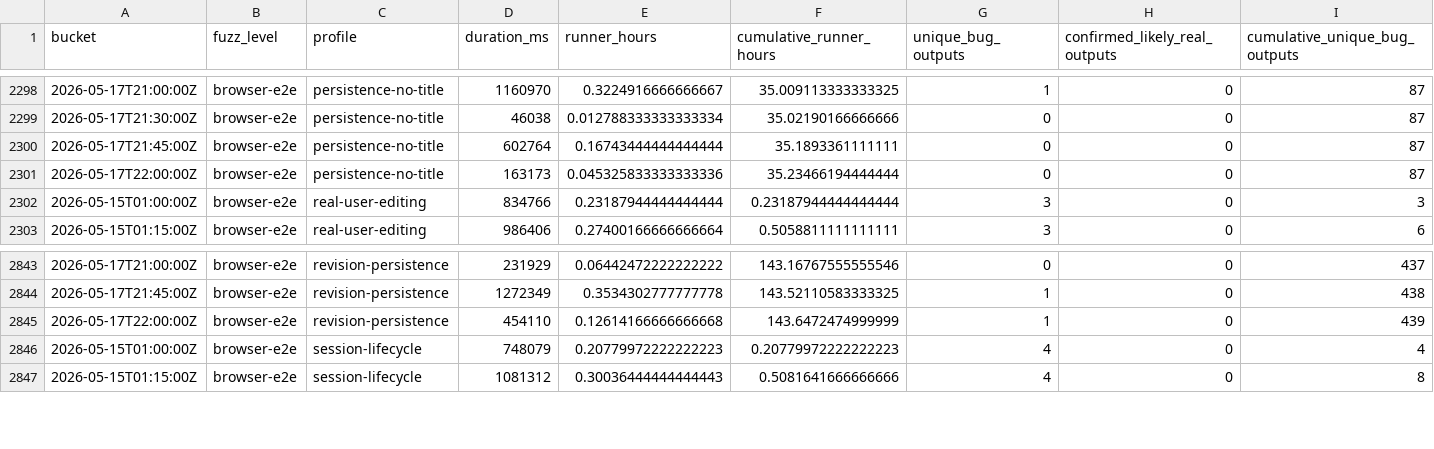
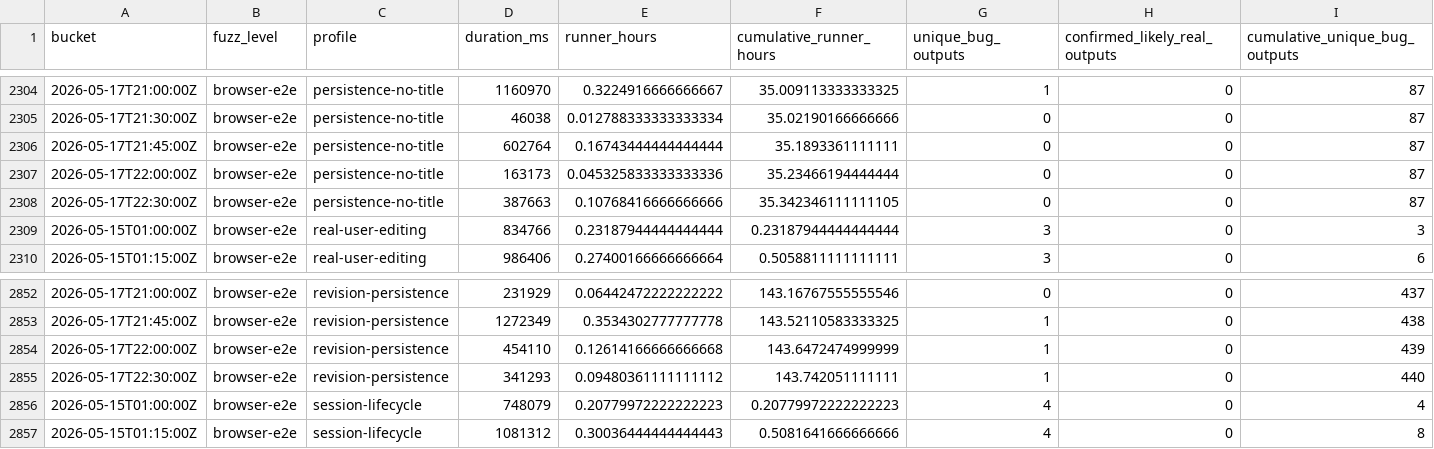
Before and after one commit to danluu/gutenberg, a CSV file: docs/explanations/architecture/rtc-jetstream2-fuzz-trends-20260515/data/bug_output_effectiveness_by_profile.csv, drawn as a sheet; only a part is shown, gaps mark what is left out; rows hold the shown columns only; the diff covers the shown part only; the diff names each change by its address in the sheet, - before the commit and + after, or states it on an @@ line.

```diff
--- a/docs/explanations/architecture/rtc-jetstream2-fuzz-trends-20260515/data/bug_output_effectiveness_by_profile.csv
+++ b/docs/explanations/architecture/rtc-jetstream2-fuzz-trends-20260515/data/bug_output_effectiveness_by_profile.csv
+row 2308: 2026-05-17T22:30:00Z | browser-e2e | persistence-no-title | 387663 | 0.10768416666666666 | 35.342346111111105 | 0 | 0 | 87
+row 2855: 2026-05-17T22:30:00Z | browser-e2e | revision-persistence | 341293 | 0.09480361111111112 | 143.742051111111 | 1 | 0 | 440
```
Also changed, not shown: 12 added rows and 31 edited cells elsewhere in this file, docs/explanations/architecture/rtc-jetstream2-fuzz-trends-20260515/data/bug_effectiveness_by_level.csv, docs/explanations/architecture/rtc-jetstream2-fuzz-trends-20260515/data/bug_effectiveness_by_profile.csv, 46 other files.
